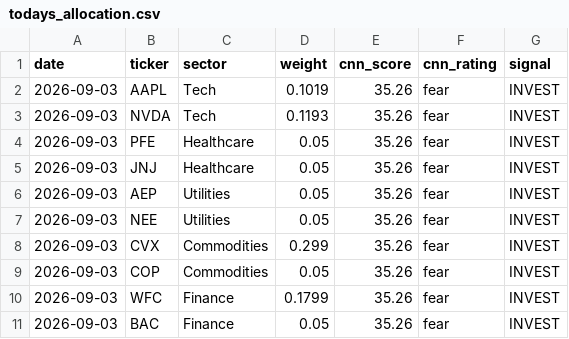
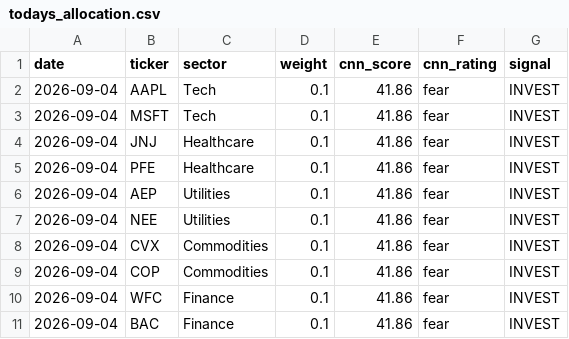
Before and after one commit to vkv23001/portfolio-optimization, a CSV file: outputs/todays_allocation.csv, drawn as a sheet.

```diff
--- a/outputs/todays_allocation.csv
+++ b/outputs/todays_allocation.csv
@@ -1,11 +1,11 @@
 date,ticker,sector,weight,cnn_score,cnn_rating,signal
-2026-09-03,AAPL,Tech,0.1019,35.26,fear,INVEST
-2026-09-03,NVDA,Tech,0.1193,35.26,fear,INVEST
-2026-09-03,PFE,Healthcare,0.05,35.26,fear,INVEST
-2026-09-03,JNJ,Healthcare,0.05,35.26,fear,INVEST
-2026-09-03,AEP,Utilities,0.05,35.26,fear,INVEST
-2026-09-03,NEE,Utilities,0.05,35.26,fear,INVEST
-2026-09-03,CVX,Commodities,0.299,35.26,fear,INVEST
-2026-09-03,COP,Commodities,0.05,35.26,fear,INVEST
-2026-09-03,WFC,Finance,0.1799,35.26,fear,INVEST
-2026-09-03,BAC,Finance,0.05,35.26,fear,INVEST
+2026-09-04,AAPL,Tech,0.1,41.86,fear,INVEST
+2026-09-04,MSFT,Tech,0.1,41.86,fear,INVEST
+2026-09-04,JNJ,Healthcare,0.1,41.86,fear,INVEST
+2026-09-04,PFE,Healthcare,0.1,41.86,fear,INVEST
+2026-09-04,AEP,Utilities,0.1,41.86,fear,INVEST
+2026-09-04,NEE,Utilities,0.1,41.86,fear,INVEST
+2026-09-04,CVX,Commodities,0.1,41.86,fear,INVEST
+2026-09-04,COP,Commodities,0.1,41.86,fear,INVEST
+2026-09-04,WFC,Finance,0.1,41.86,fear,INVEST
+2026-09-04,BAC,Finance,0.1,41.86,fear,INVEST
```
Also changed, not shown: outputs/portfolio_values.csv, outputs/summary.csv, 5 other files.
